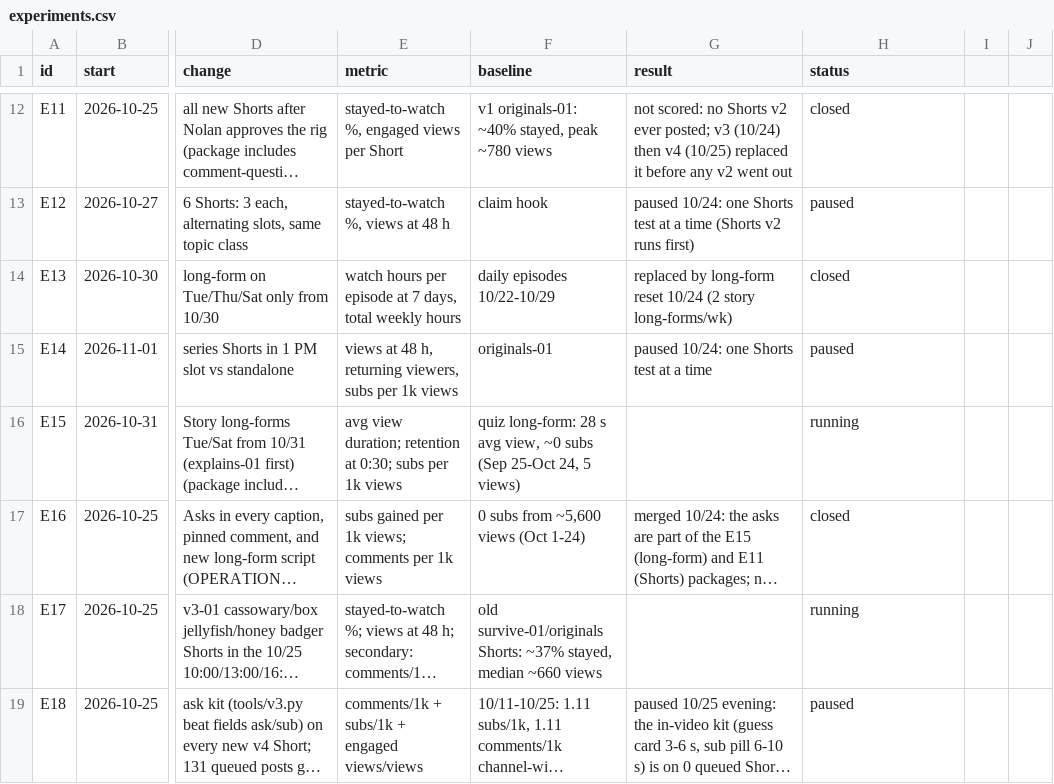
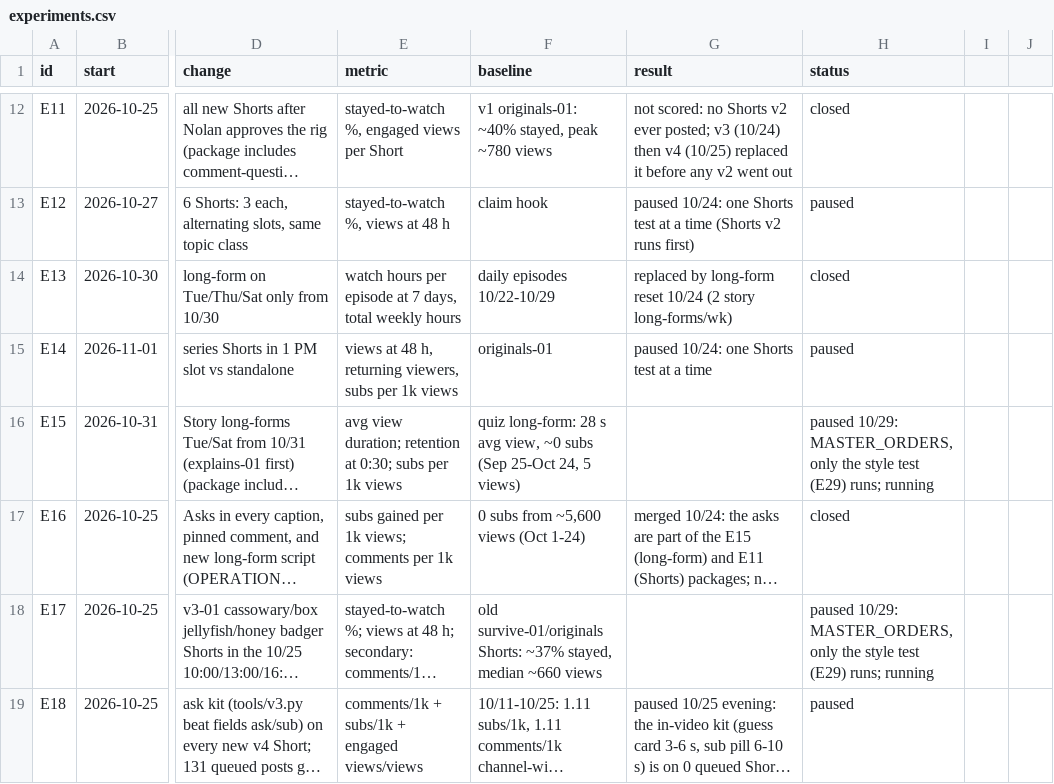
Before and after one commit to mooneyn60-art/skills, a CSV file: skills/oh-meatball/data/experiments.csv, drawn as a sheet; only a part is shown, gaps mark what is left out; long unchanged cells end in …; the diff covers the shown part only; the diff names each change by its address in the sheet, - before the commit and + after, or states it on an @@ line.

```diff
--- a/skills/oh-meatball/data/experiments.csv
+++ b/skills/oh-meatball/data/experiments.csv
-H16 (status): running
+H16 (status): paused 10/29: MASTER_ORDERS, only the style test (E29) runs; running
-H18 (status): running
+H18 (status): paused 10/29: MASTER_ORDERS, only the style test (E29) runs; running
```
Also changed, not shown: 1 added row and 10 edited cells elsewhere in this file, 1 other file.
